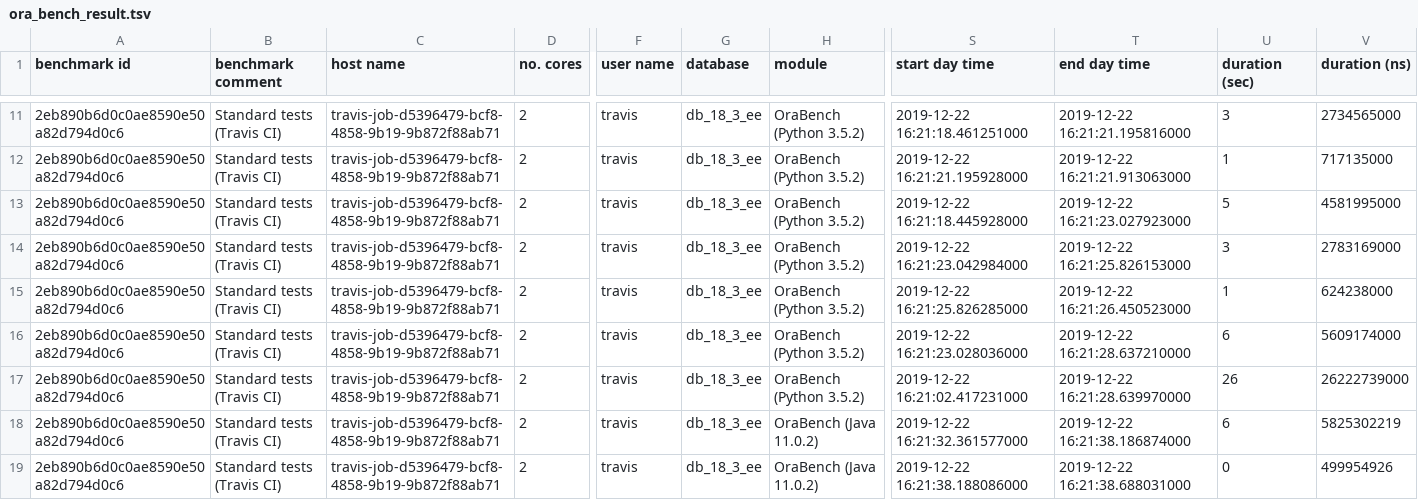
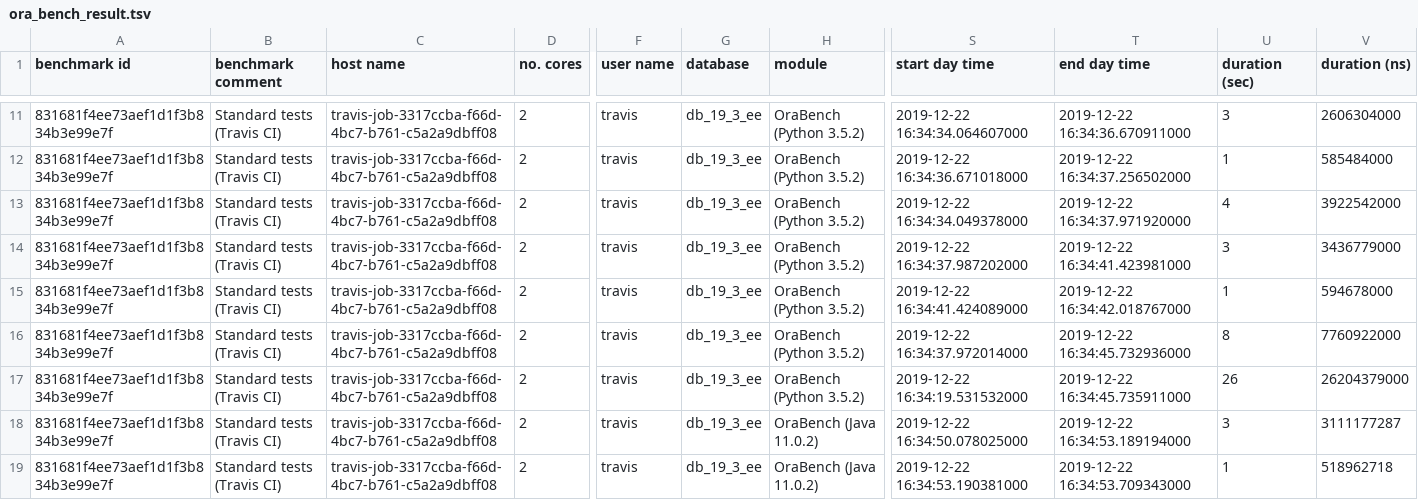
Before and after one commit to KonnexionsGmbH/ora_bench, a TSV file: results/ora_bench_result.tsv, drawn as a sheet; only a part is shown, gaps mark what is left out; the diff covers the shown part only; the diff names each change by its address in the sheet, - before the commit and + after, or states it on an @@ line.

Commit message:
Travis update: Dec 2019 (Build 224)
[skip ci]

```diff
--- a/results/ora_bench_result.tsv
+++ b/results/ora_bench_result.tsv
-A11:A19 (benchmark id): 2eb890b6d0c0ae8590e50a82d794d0c6
+A11:A19 (benchmark id): 831681f4ee73aef1d1f3b834b3e99e7f
-C11:C19 (host name): travis-job-d5396479-bcf8-4858-9b19-9b872f88ab71
+C11:C19 (host name): travis-job-3317ccba-f66d-4bc7-b761-c5a2a9dbff08
-G11:G19 (database): db_18_3_ee
+G11:G19 (database): db_19_3_ee
-S11 (start day time): 2019-12-22 16:21:18.461251000
+S11 (start day time): 2019-12-22 16:34:34.064607000
-T11 (end day time): 2019-12-22 16:21:21.195816000
+T11 (end day time): 2019-12-22 16:34:36.670911000
-V11 (duration (ns)): 2734565000
+V11 (duration (ns)): 2606304000
-S12 (start day time): 2019-12-22 16:21:21.195928000
+S12 (start day time): 2019-12-22 16:34:36.671018000
-T12 (end day time): 2019-12-22 16:21:21.913063000
+T12 (end day time): 2019-12-22 16:34:37.256502000
-V12 (duration (ns)): 717135000
+V12 (duration (ns)): 585484000
-S13 (start day time): 2019-12-22 16:21:18.445928000
+S13 (start day time): 2019-12-22 16:34:34.049378000
-T13 (end day time): 2019-12-22 16:21:23.027923000
+T13 (end day time): 2019-12-22 16:34:37.971920000
-U13 (duration (sec)): 5
+U13 (duration (sec)): 4
-V13 (duration (ns)): 4581995000
+V13 (duration (ns)): 3922542000
-S14 (start day time): 2019-12-22 16:21:23.042984000
+S14 (start day time): 2019-12-22 16:34:37.987202000
-T14 (end day time): 2019-12-22 16:21:25.826153000
+T14 (end day time): 2019-12-22 16:34:41.423981000
-V14 (duration (ns)): 2783169000
+V14 (duration (ns)): 3436779000
-S15 (start day time): 2019-12-22 16:21:25.826285000
+S15 (start day time): 2019-12-22 16:34:41.424089000
-T15 (end day time): 2019-12-22 16:21:26.450523000
+T15 (end day time): 2019-12-22 16:34:42.018767000
-V15 (duration (ns)): 624238000
+V15 (duration (ns)): 594678000
-S16 (start day time): 2019-12-22 16:21:23.028036000
+S16 (start day time): 2019-12-22 16:34:37.972014000
-T16 (end day time): 2019-12-22 16:21:28.637210000
+T16 (end day time): 2019-12-22 16:34:45.732936000
-U16 (duration (sec)): 6
+U16 (duration (sec)): 8
-V16 (duration (ns)): 5609174000
+V16 (duration (ns)): 7760922000
-S17 (start day time): 2019-12-22 16:21:02.417231000
+S17 (start day time): 2019-12-22 16:34:19.531532000
-T17 (end day time): 2019-12-22 16:21:28.639970000
+T17 (end day time): 2019-12-22 16:34:45.735911000
-V17 (duration (ns)): 26222739000
+V17 (duration (ns)): 26204379000
-S18 (start day time): 2019-12-22 16:21:32.361577000
+S18 (start day time): 2019-12-22 16:34:50.078025000
-T18 (end day time): 2019-12-22 16:21:38.186874000
+T18 (end day time): 2019-12-22 16:34:53.189194000
-U18 (duration (sec)): 6
+U18 (duration (sec)): 3
-V18 (duration (ns)): 5825302219
+V18 (duration (ns)): 3111177287
-S19 (start day time): 2019-12-22 16:21:38.188086000
+S19 (start day time): 2019-12-22 16:34:53.190381000
-T19 (end day time): 2019-12-22 16:21:38.688031000
+T19 (end day time): 2019-12-22 16:34:53.709343000
-U19 (duration (sec)): 0
+U19 (duration (sec)): 1
-V19 (duration (ns)): 499954926
+V19 (duration (ns)): 518962718
```
Also changed, not shown: 142 edited cells elsewhere in this file.
